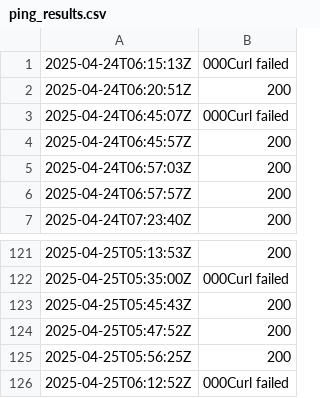
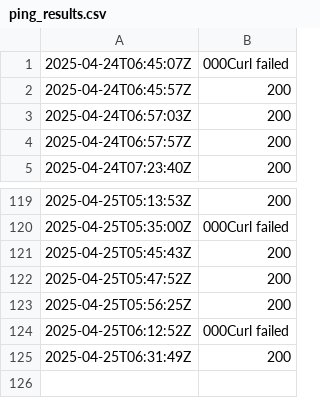
Before and after one commit to Karannkx/Kxshare, a CSV file: ping_results.csv, drawn as a sheet; only a part is shown, gaps mark what is left out; removed rows and columns are numbered as before the commit, all else as after; the diff names each change by its address in the sheet, - before the commit and + after, or states it on an @@ line.

```diff
--- a/ping_results.csv
+++ b/ping_results.csv
-row 1: 2025-04-24T06:15:13Z | 000Curl failed
-row 2: 2025-04-24T06:20:51Z | 200
+row 125: 2025-04-25T06:31:49Z | 200
```
